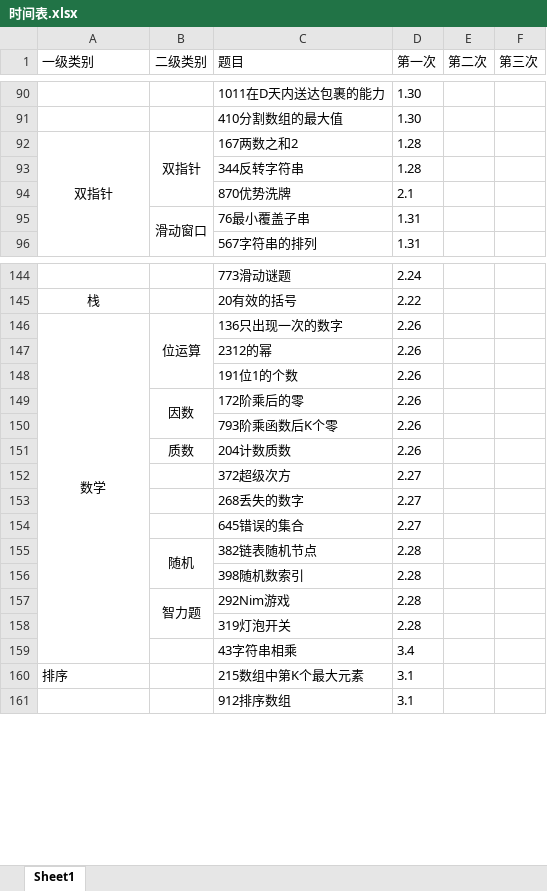
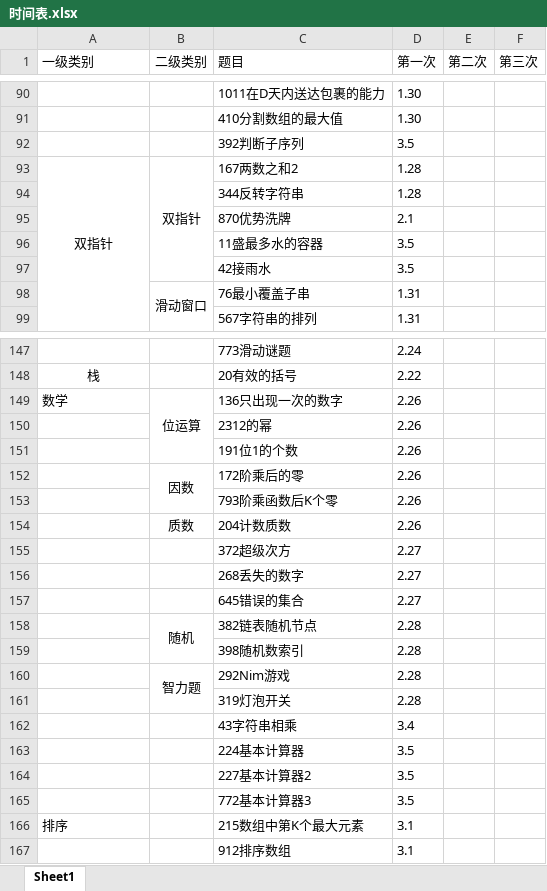
Before and after one commit to lisan97/leetcode, an Excel workbook: 时间表.xlsx, sheet Sheet1, drawn as a sheet; only a part is shown, gaps mark what is left out; values as stored, in another font and other column widths than the file's, no borders; removed rows and columns are numbered as before the commit, all else as after; the diff names each change by its address in the sheet, - before the commit and + after, or states it on an @@ line.

```diff
--- a/时间表.xlsx (sheet Sheet1)
+++ b/时间表.xlsx (sheet Sheet1)
+row 92:  |  | 392判断子序列 | 3.5
+row 96:  |  | 11盛最多水的容器 | 3.5
+row 97:  |  | 42接雨水 | 3.5
-A149 alignment: center
+A149 alignment: left
-A146:A159 merged
+row 163:  |  | 224基本计算器 | 3.5
+row 164:  |  | 227基本计算器2 | 3.5
+row 165:  |  | 772基本计算器3 | 3.5
```
Also changed, not shown: 7 other files.
